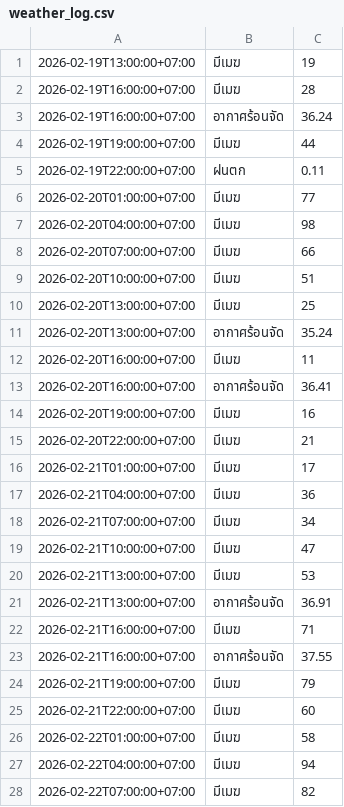
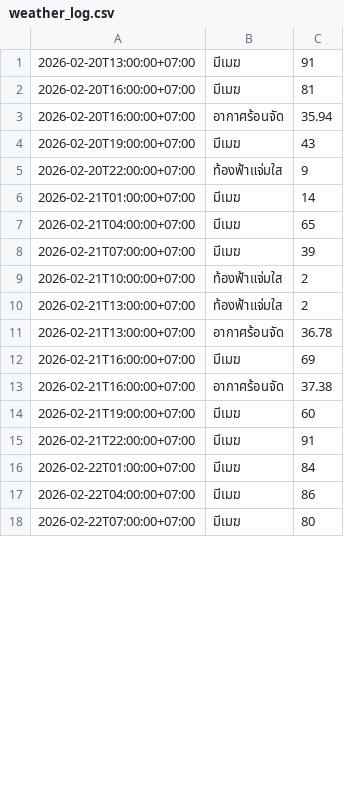
Before and after one commit to wata011/my-water-monitor, a CSV file: weather_log.csv, drawn as a sheet; only a part is shown; the diff covers the shown part only.

```diff
--- a/weather_log.csv
+++ b/weather_log.csv
@@ -1,28 +1,18 @@
-2026-02-19T13:00:00+07:00,มีเมฆ,19
-2026-02-19T16:00:00+07:00,มีเมฆ,28
-2026-02-19T16:00:00+07:00,อากาศร้อนจัด,36.24
-2026-02-19T19:00:00+07:00,มีเมฆ,44
-2026-02-19T22:00:00+07:00,ฝนตก,0.11
-2026-02-20T01:00:00+07:00,มีเมฆ,77
-2026-02-20T04:00:00+07:00,มีเมฆ,98
-2026-02-20T07:00:00+07:00,มีเมฆ,66
-2026-02-20T10:00:00+07:00,มีเมฆ,51
-2026-02-20T13:00:00+07:00,มีเมฆ,25
-2026-02-20T13:00:00+07:00,อากาศร้อนจัด,35.24
-2026-02-20T16:00:00+07:00,มีเมฆ,11
-2026-02-20T16:00:00+07:00,อากาศร้อนจัด,36.41
-2026-02-20T19:00:00+07:00,มีเมฆ,16
-2026-02-20T22:00:00+07:00,มีเมฆ,21
-2026-02-21T01:00:00+07:00,มีเมฆ,17
-2026-02-21T04:00:00+07:00,มีเมฆ,36
-2026-02-21T07:00:00+07:00,มีเมฆ,34
-2026-02-21T10:00:00+07:00,มีเมฆ,47
-2026-02-21T13:00:00+07:00,มีเมฆ,53
-2026-02-21T13:00:00+07:00,อากาศร้อนจัด,36.91
-2026-02-21T16:00:00+07:00,มีเมฆ,71
-2026-02-21T16:00:00+07:00,อากาศร้อนจัด,37.55
-2026-02-21T19:00:00+07:00,มีเมฆ,79
-2026-02-21T22:00:00+07:00,มีเมฆ,60
-2026-02-22T01:00:00+07:00,มีเมฆ,58
-2026-02-22T04:00:00+07:00,มีเมฆ,94
-2026-02-22T07:00:00+07:00,มีเมฆ,82
+2026-02-20T13:00:00+07:00,มีเมฆ,91
+2026-02-20T16:00:00+07:00,มีเมฆ,81
+2026-02-20T16:00:00+07:00,อากาศร้อนจัด,35.94
+2026-02-20T19:00:00+07:00,มีเมฆ,43
+2026-02-20T22:00:00+07:00,ท้องฟ้าแจ่มใส,9
+2026-02-21T01:00:00+07:00,มีเมฆ,14
+2026-02-21T04:00:00+07:00,มีเมฆ,65
+2026-02-21T07:00:00+07:00,มีเมฆ,39
+2026-02-21T10:00:00+07:00,ท้องฟ้าแจ่มใส,2
+2026-02-21T13:00:00+07:00,ท้องฟ้าแจ่มใส,2
+2026-02-21T13:00:00+07:00,อากาศร้อนจัด,36.78
+2026-02-21T16:00:00+07:00,มีเมฆ,69
+2026-02-21T16:00:00+07:00,อากาศร้อนจัด,37.38
+2026-02-21T19:00:00+07:00,มีเมฆ,60
+2026-02-21T22:00:00+07:00,มีเมฆ,91
+2026-02-22T01:00:00+07:00,มีเมฆ,84
+2026-02-22T04:00:00+07:00,มีเมฆ,86
+2026-02-22T07:00:00+07:00,มีเมฆ,80
```
Also changed, not shown: 13 added rows, 3 removed rows and 22 edited cells elsewhere in this file.
